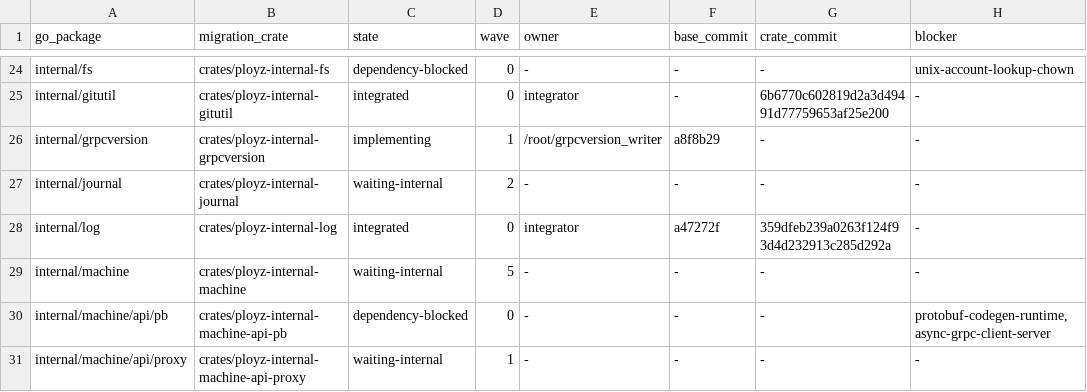
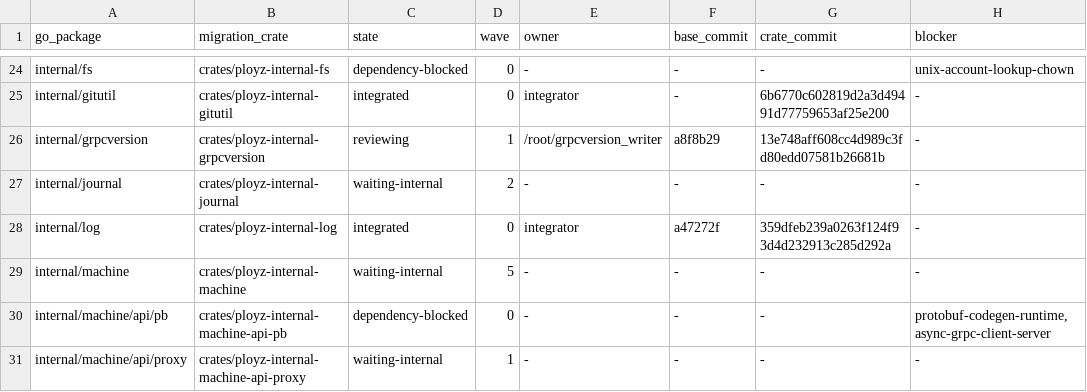
Before and after one commit to getployz/ployz-rust-port, a TSV file: migration/PACKAGES.tsv, drawn as a sheet; only a part is shown, gaps mark what is left out; the diff names each change by its address in the sheet, - before the commit and + after, or states it on an @@ line.

```diff
--- a/migration/PACKAGES.tsv
+++ b/migration/PACKAGES.tsv
-C26 (state): implementing
+C26 (state): reviewing
-G26 (crate_commit): -
+G26 (crate_commit): 13e748aff608cc4d989c3fd80edd07581b26681b
```
